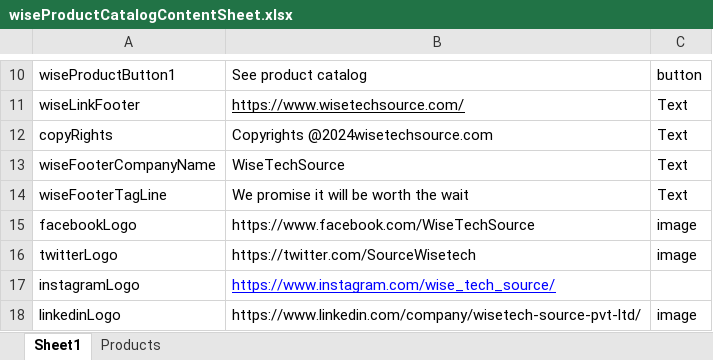
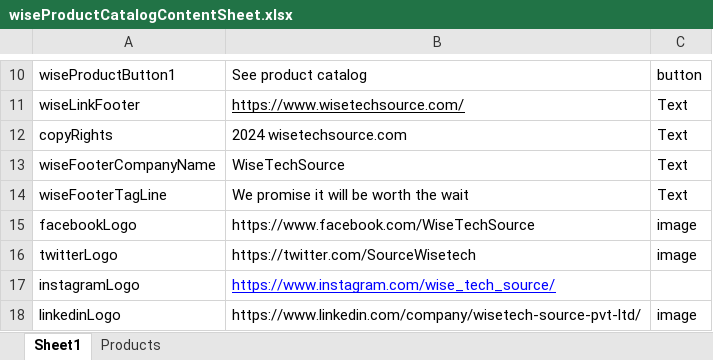
Before and after one commit to WisetechSourceProduct/AutomationProductCatalogue, an Excel workbook: wiseProductCatalog/static/required_documents/wiseProductCatalogContentSheet.xlsx, sheet Sheet1, drawn as a sheet; only a part is shown, gaps mark what is left out; values as stored, in another font and other column widths than the file's, no borders; the diff names each change by its address in the sheet, - before the commit and + after, or states it on an @@ line.

```diff
--- a/wiseProductCatalog/static/required_documents/wiseProductCatalogContentSheet.xlsx (sheet Sheet1)
+++ b/wiseProductCatalog/static/required_documents/wiseProductCatalogContentSheet.xlsx (sheet Sheet1)
-B12: Copyrights @2024wisetechsource.com
+B12: 2024 wisetechsource.com
```
Also changed, not shown: 1 other file.
